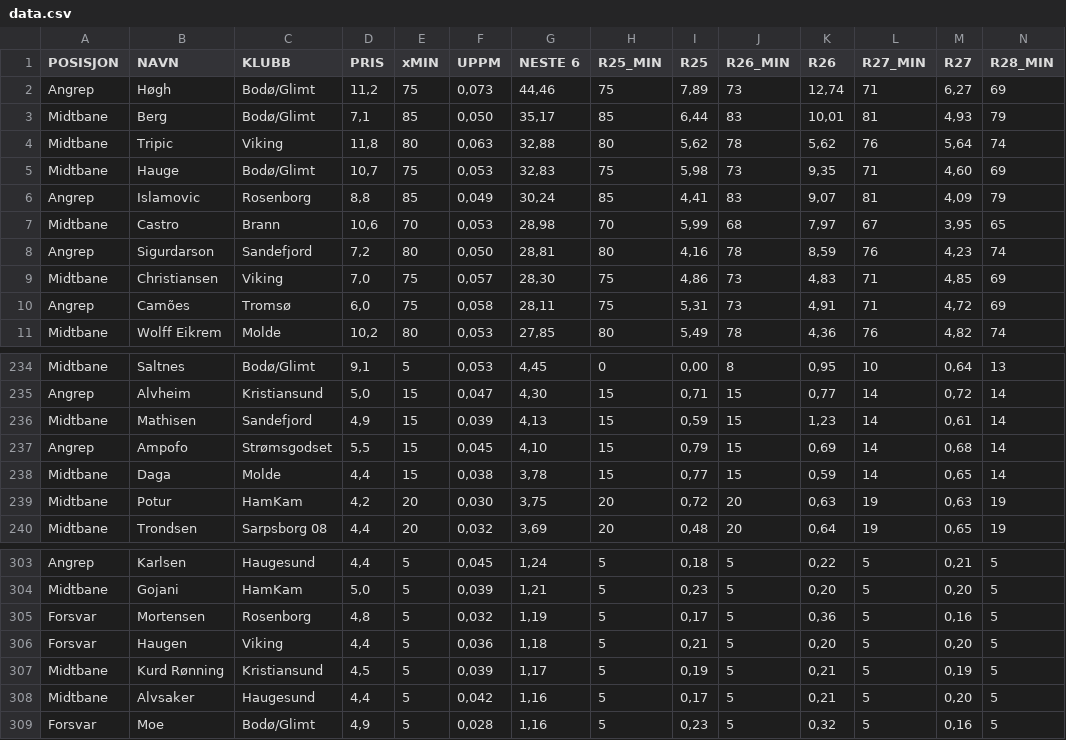
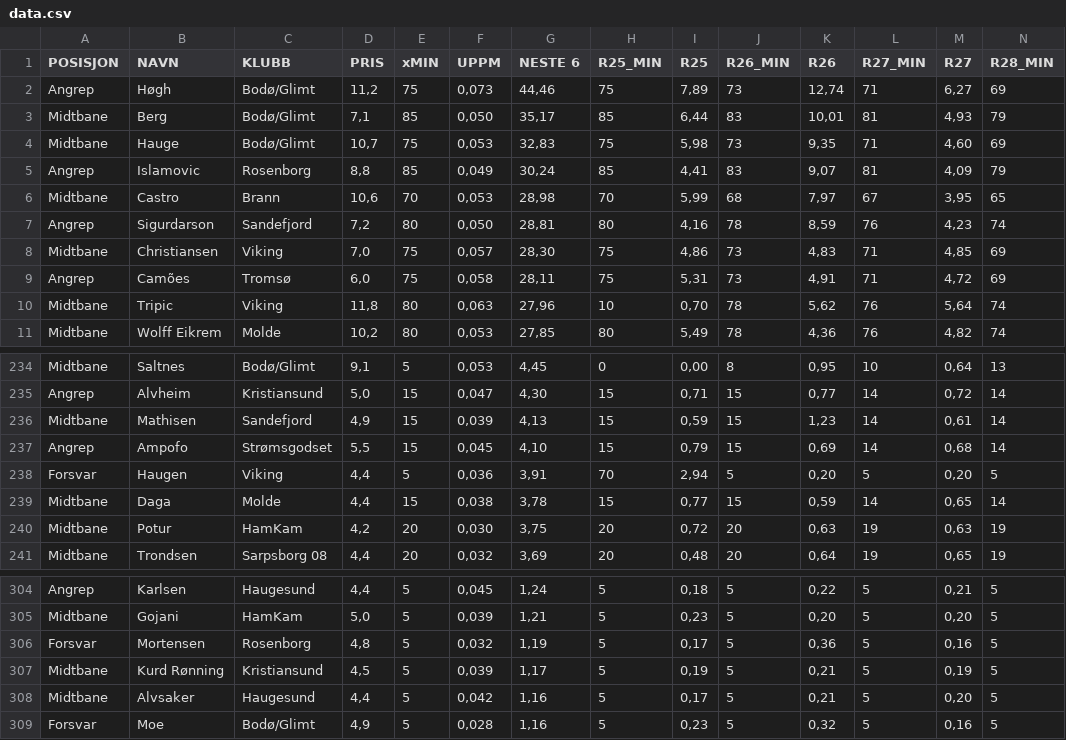
Before and after one commit to 93pejoh/eliteheimen-data, a CSV file: data.csv, drawn as a sheet; only a part is shown, gaps mark what is left out; removed rows and columns are numbered as before the commit, all else as after; rows hold the shown columns only; the diff names each change by its address in the sheet, - before the commit and + after, or states it on an @@ line.

Commit message:
Add files via upload

```diff
--- a/data.csv
+++ b/data.csv
-row 4: Midtbane | Tripic | Viking | 11,8 | 80 | 0,063 | 32,88 | 80 | 5,62 | 78 | 5,62 | 76 | 5,64 | 74
+row 10: Midtbane | Tripic | Viking | 11,8 | 80 | 0,063 | 27,96 | 10 | 0,70 | 78 | 5,62 | 76 | 5,64 | 74
+row 238: Forsvar | Haugen | Viking | 4,4 | 5 | 0,036 | 3,91 | 70 | 2,94 | 5 | 0,20 | 5 | 0,20 | 5
-row 306: Forsvar | Haugen | Viking | 4,4 | 5 | 0,036 | 1,18 | 5 | 0,21 | 5 | 0,20 | 5 | 0,20 | 5
```
